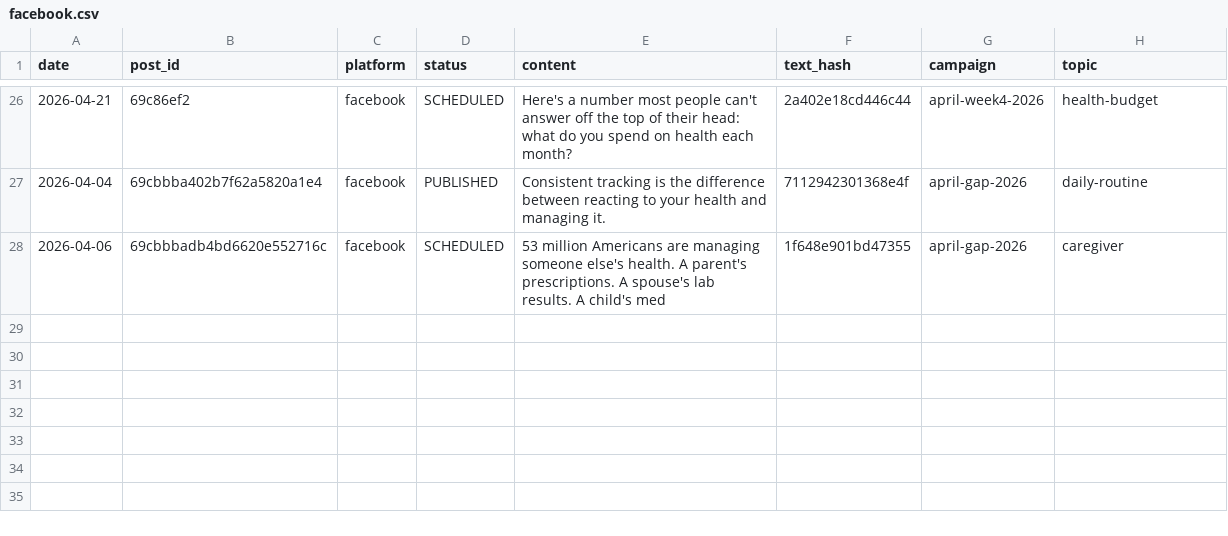
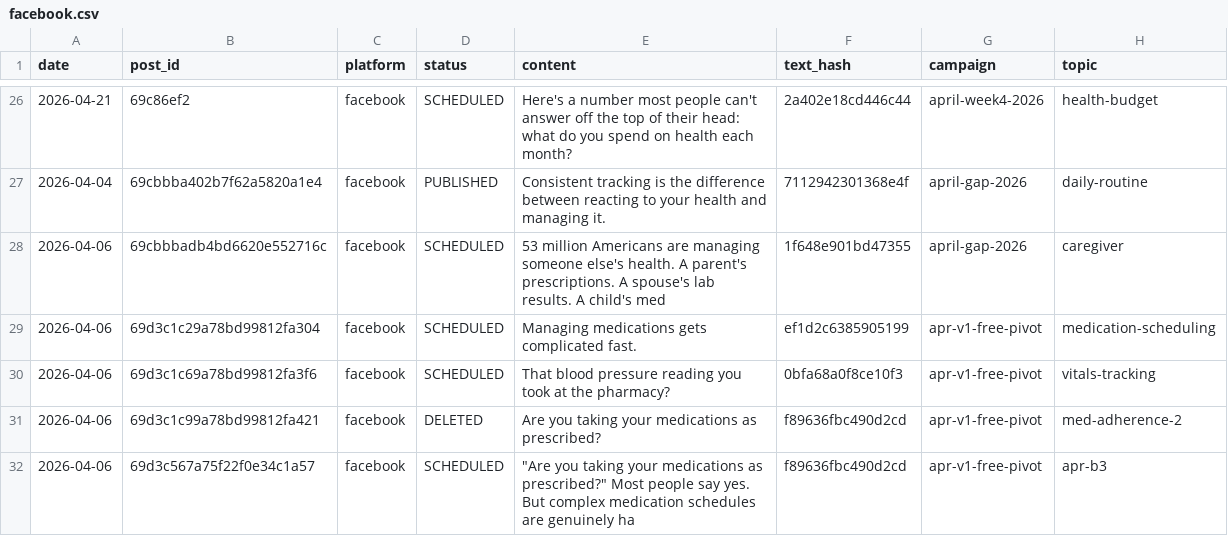
Before and after one commit to djhamilton872/trackmeplus-docs, a CSV file: _published/facebook.csv, drawn as a sheet; only a part is shown, gaps mark what is left out; the diff names each change by its address in the sheet, - before the commit and + after, or states it on an @@ line.

```diff
--- a/_published/facebook.csv
+++ b/_published/facebook.csv
+row 29: 2026-04-06 | 69d3c1c29a78bd99812fa304 | facebook | SCHEDULED | Managing medications gets complicated fast. | ef1d2c6385905199 | apr-v1-free-pivot | medication-scheduling
+row 30: 2026-04-06 | 69d3c1c69a78bd99812fa3f6 | facebook | SCHEDULED | That blood pressure reading you took at the pharmacy? | 0bfa68a0f8ce10f3 | apr-v1-free-pivot | vitals-tracking
+row 31: 2026-04-06 | 69d3c1c99a78bd99812fa421 | facebook | DELETED | Are you taking your medications as prescribed? | f89636fbc490d2cd | apr-v1-free-pivot | med-adherence-2
+row 32: 2026-04-06 | 69d3c567a75f22f0e34c1a57 | facebook | SCHEDULED | "Are you taking your medications as prescribed?" Most people say yes. But complex medication schedules are genuinely ha | f89636fbc490d2cd | apr-v1-free-pivot | apr-b3
```
Also changed, not shown: _published/bluesky.csv, _published/instagram.csv, 24 other files.
